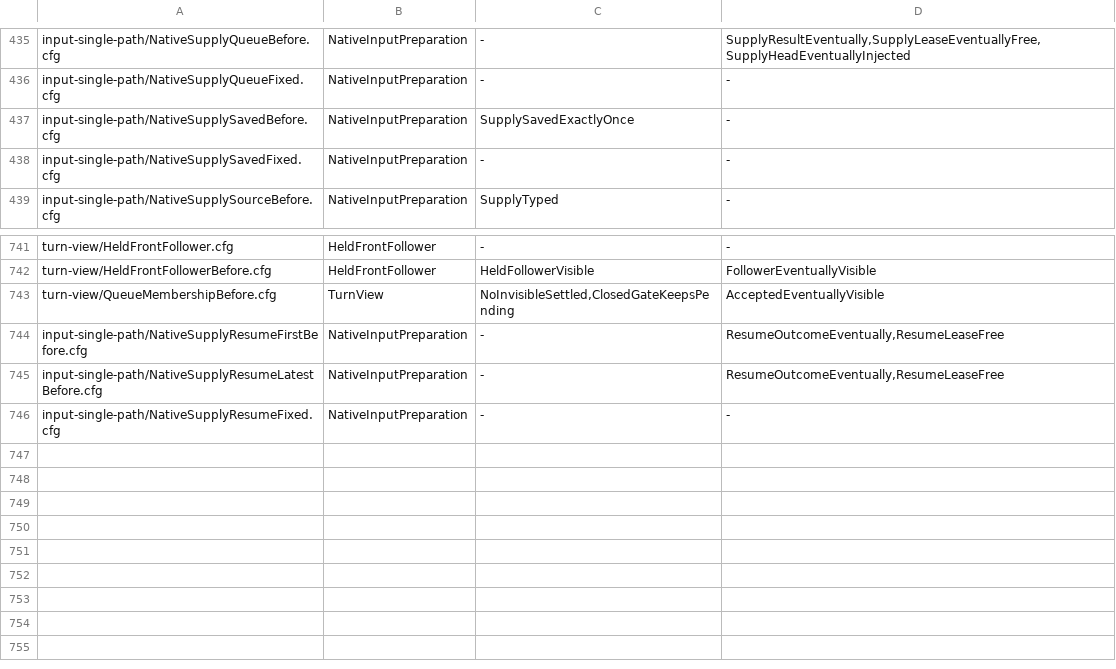
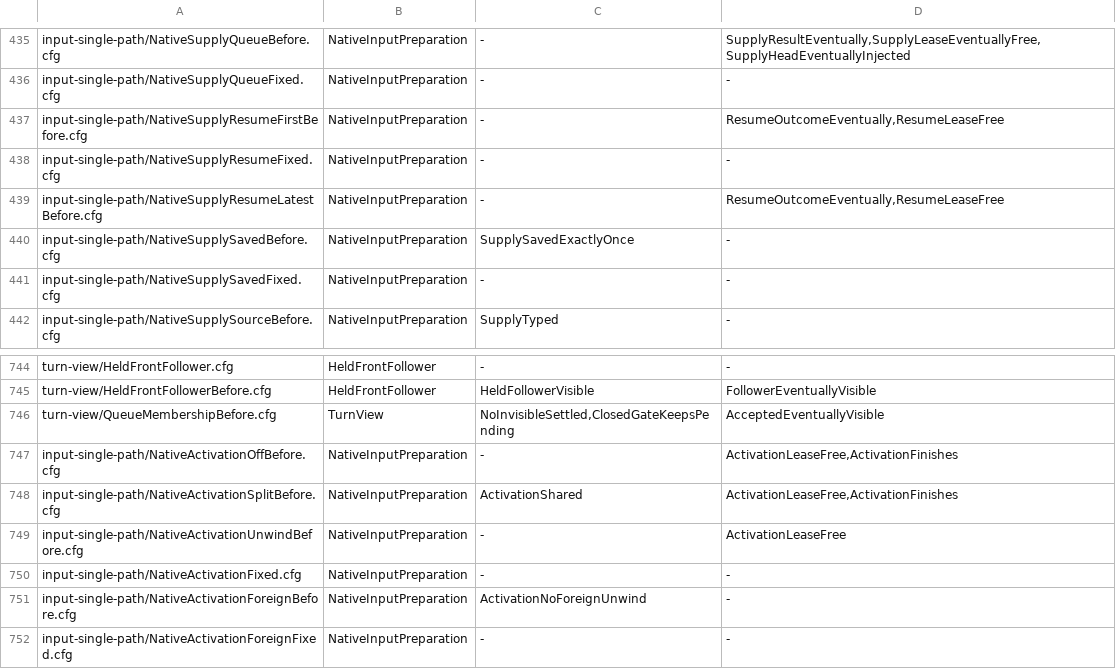
Before and after one commit to itismyfield/AgentDesk, a TSV file: docs/statecharts/expected.tsv, drawn as a sheet; only a part is shown, gaps mark what is left out.

```diff
--- a/docs/statecharts/expected.tsv
+++ b/docs/statecharts/expected.tsv
@@ -436,2 +436,5 @@ input-single-path/NativeSupplyQueueBefore.cfg	NativeInputPreparation	-	SupplyRes
 input-single-path/NativeSupplyQueueFixed.cfg	NativeInputPreparation	-	-
+input-single-path/NativeSupplyResumeFirstBefore.cfg	NativeInputPreparation	-	ResumeOutcomeEventually,ResumeLeaseFree
+input-single-path/NativeSupplyResumeFixed.cfg	NativeInputPreparation	-	-
+input-single-path/NativeSupplyResumeLatestBefore.cfg	NativeInputPreparation	-	ResumeOutcomeEventually,ResumeLeaseFree
 input-single-path/NativeSupplySavedBefore.cfg	NativeInputPreparation	SupplySavedExactlyOnce	-
@@ -743,4 +746,7 @@ turn-view/HeldFrontFollowerBefore.cfg	HeldFrontFollower	HeldFollowerVisible	Foll
 turn-view/QueueMembershipBefore.cfg	TurnView	NoInvisibleSettled,ClosedGateKeepsPending	AcceptedEventuallyVisible
-input-single-path/NativeSupplyResumeFirstBefore.cfg	NativeInputPreparation	-	ResumeOutcomeEventually,ResumeLeaseFree
-input-single-path/NativeSupplyResumeLatestBefore.cfg	NativeInputPreparation	-	ResumeOutcomeEventually,ResumeLeaseFree
-input-single-path/NativeSupplyResumeFixed.cfg	NativeInputPreparation	-	-
+input-single-path/NativeActivationOffBefore.cfg	NativeInputPreparation	-	ActivationLeaseFree,ActivationFinishes
+input-single-path/NativeActivationSplitBefore.cfg	NativeInputPreparation	ActivationShared	ActivationLeaseFree,ActivationFinishes
+input-single-path/NativeActivationUnwindBefore.cfg	NativeInputPreparation	-	ActivationLeaseFree
+input-single-path/NativeActivationFixed.cfg	NativeInputPreparation	-	-
+input-single-path/NativeActivationForeignBefore.cfg	NativeInputPreparation	ActivationNoForeignUnwind	-
+input-single-path/NativeActivationForeignFixed.cfg	NativeInputPreparation	-	-
```
Also changed, not shown: 15 other files.
